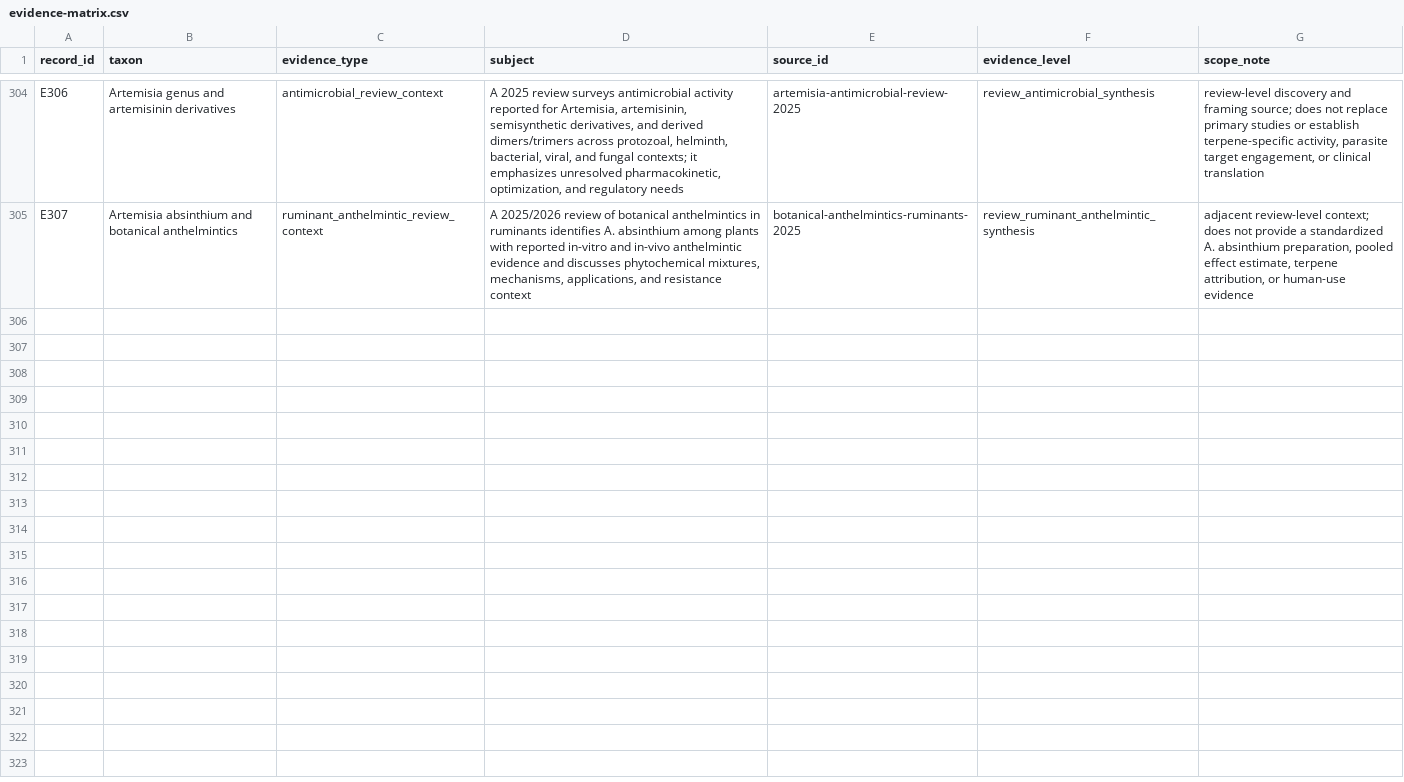
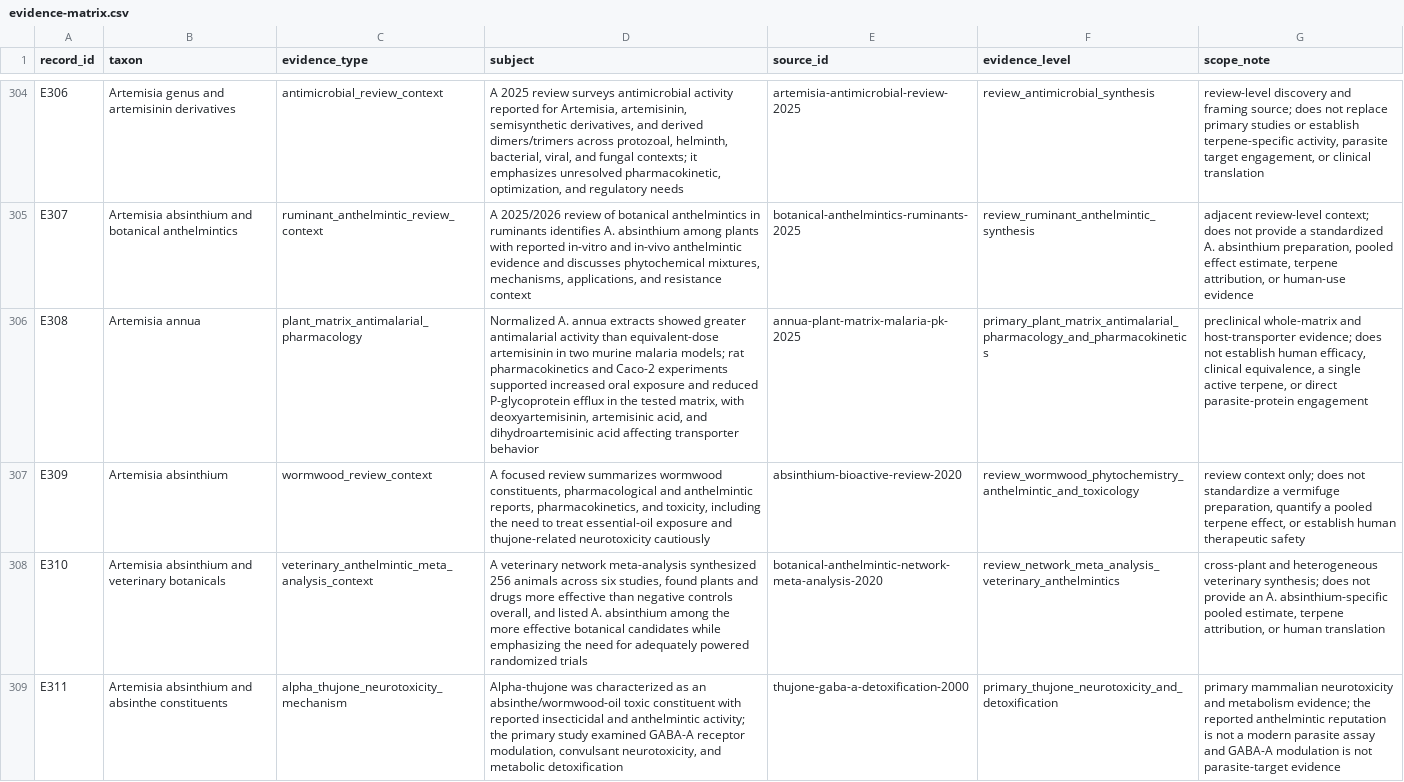
Before and after one commit to dcmcshan/artemisia, a CSV file: manuscript/evidence-matrix.csv, drawn as a sheet; only a part is shown, gaps mark what is left out; the diff names each change by its address in the sheet, - before the commit and + after, or states it on an @@ line.

Commit message:
Extend Artemisia review evidence package

```diff
--- a/manuscript/evidence-matrix.csv
+++ b/manuscript/evidence-matrix.csv
+row 306: E308 | Artemisia annua | plant_matrix_antimalarial_pharmacology | Normalized A. annua extracts showed greater antimalarial activity than equivalent-dose artemisinin in two murine malaria models; rat pharmacokinetics and Caco-2 experiments supported increased oral exposure and reduced P-glycoprotein efflux in the tested matrix, with deoxyartemisinin, artemisinic acid, and dihydroartemisinic acid affecting transporter behavior | annua-plant-matrix-malaria-pk-2025 | primary_plant_matrix_antimalarial_pharmacology_and_pharmacokinetics | preclinical whole-matrix and host-transporter evidence; does not establish human efficacy, clinical equivalence, a single active terpene, or direct parasite-protein engagement
+row 307: E309 | Artemisia absinthium | wormwood_review_context | A focused review summarizes wormwood constituents, pharmacological and anthelmintic reports, pharmacokinetics, and toxicity, including the need to treat essential-oil exposure and thujone-related neurotoxicity cautiously | absinthium-bioactive-review-2020 | review_wormwood_phytochemistry_anthelmintic_and_toxicology | review context only; does not standardize a vermifuge preparation, quantify a pooled terpene effect, or establish human therapeutic safety
+row 308: E310 | Artemisia absinthium and veterinary botanicals | veterinary_anthelmintic_meta_analysis_context | A veterinary network meta-analysis synthesized 256 animals across six studies, found plants and drugs more effective than negative controls overall, and listed A. absinthium among the more effective botanical candidates while emphasizing the need for adequately powered randomized trials | botanical-anthelmintic-network-meta-analysis-2020 | review_network_meta_analysis_veterinary_anthelmintics | cross-plant and heterogeneous veterinary synthesis; does not provide an A. absinthium-specific pooled estimate, terpene attribution, or human translation
+row 309: E311 | Artemisia absinthium and absinthe constituents | alpha_thujone_neurotoxicity_mechanism | Alpha-thujone was characterized as an absinthe/wormwood-oil toxic constituent with reported insecticidal and anthelmintic activity; the primary study examined GABA-A receptor modulation, convulsant neurotoxicity, and metabolic detoxification | thujone-gaba-a-detoxification-2000 | primary_thujone_neurotoxicity_and_detoxification | primary mammalian neurotoxicity and metabolism evidence; the reported anthelmintic reputation is not a modern parasite assay and GABA-A modulation is not parasite-target evidence
```
Also changed, not shown: manuscript/antiparasitic-evidence.csv, manuscript/claim-audit.csv, 11 other files.
